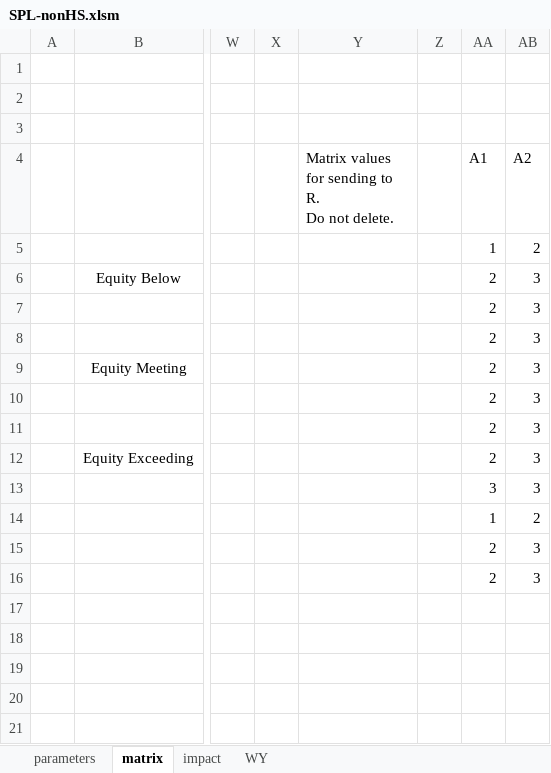
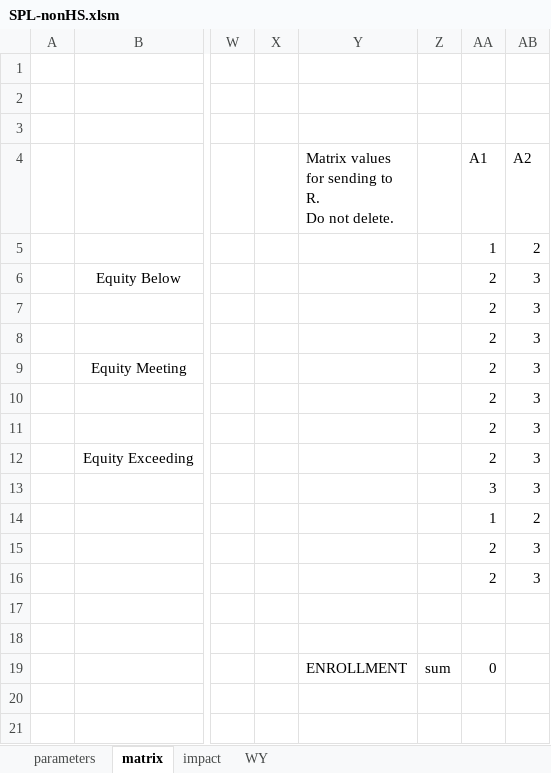
Before and after one commit to johnmannpaul/WAEA, an Excel workbook: frontend/SPL-nonHS.xlsm, sheet matrix, drawn as a sheet; only a part is shown, gaps mark what is left out; values as stored, in another font and other column widths than the file's, no borders; conditional formats not drawn; the diff names each change by its address in the sheet, - before the commit and + after, or states it on an @@ line.

```diff
--- a/frontend/SPL-nonHS.xlsm (sheet matrix)
+++ b/frontend/SPL-nonHS.xlsm (sheet matrix)
-Y19: (empty)
+Y19: ENROLLMENT
-Z19: (empty)
+Z19: sum
-AA19 (A1): (empty)
+AA19 (A1): 0
```
Also changed, not shown: sheet impact, frontend/SPL-HS.xlsm, frontend/SPL-all.xlsm, 9 other files.
